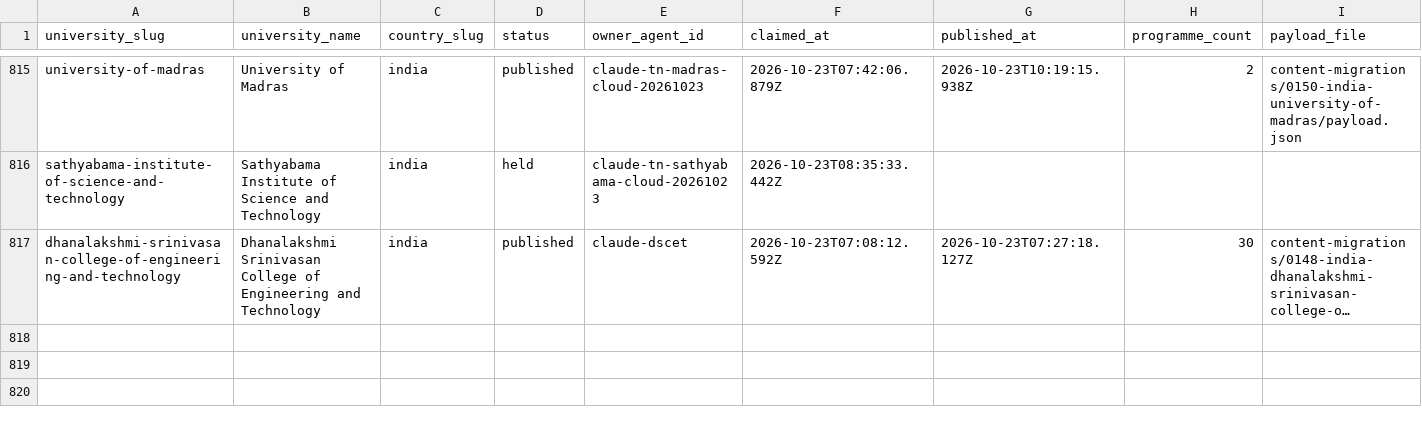
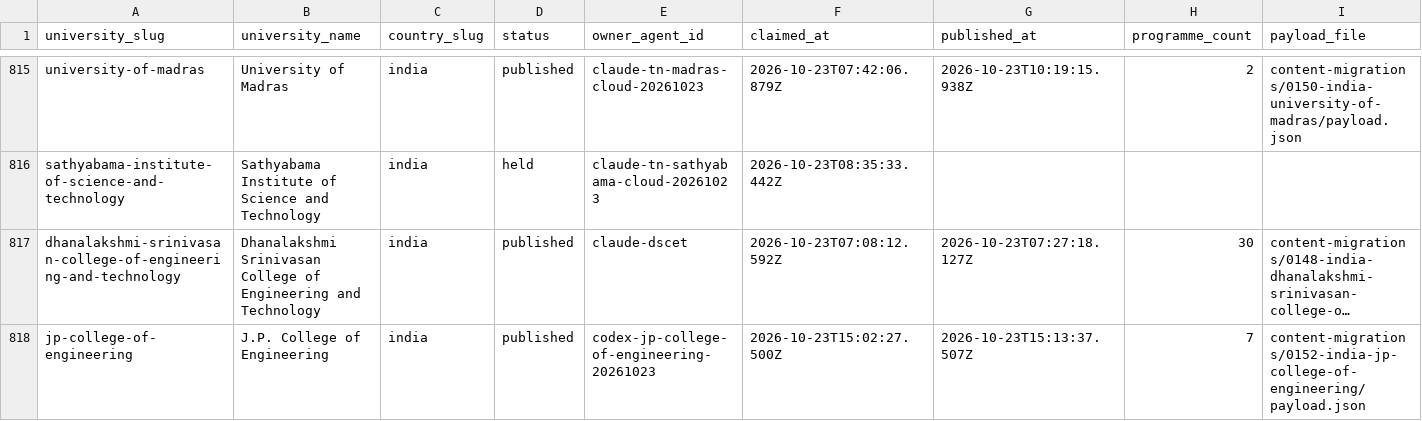
Before and after one commit to Cloud-9-Digital/studentstraffic, a CSV file: research/university-publishing-ledger.csv, drawn as a sheet; only a part is shown, gaps mark what is left out; long unchanged cells end in …; rows hold the shown columns only; the diff names each change by its address in the sheet, - before the commit and + after, or states it on an @@ line.

Commit message:
Publish J.P. College of Engineering catalogue

```diff
--- a/research/university-publishing-ledger.csv
+++ b/research/university-publishing-ledger.csv
+row 818: jp-college-of-engineering | J.P. College of Engineering | india | published | codex-jp-college-of-engineering-20261023 | 2026-10-23T15:02:27.500Z | 2026-10-23T15:13:37.507Z | 7 | content-migrations/0152-india-jp-college-of-engineering/payload.json
```
Also changed, not shown: 7 other files.
